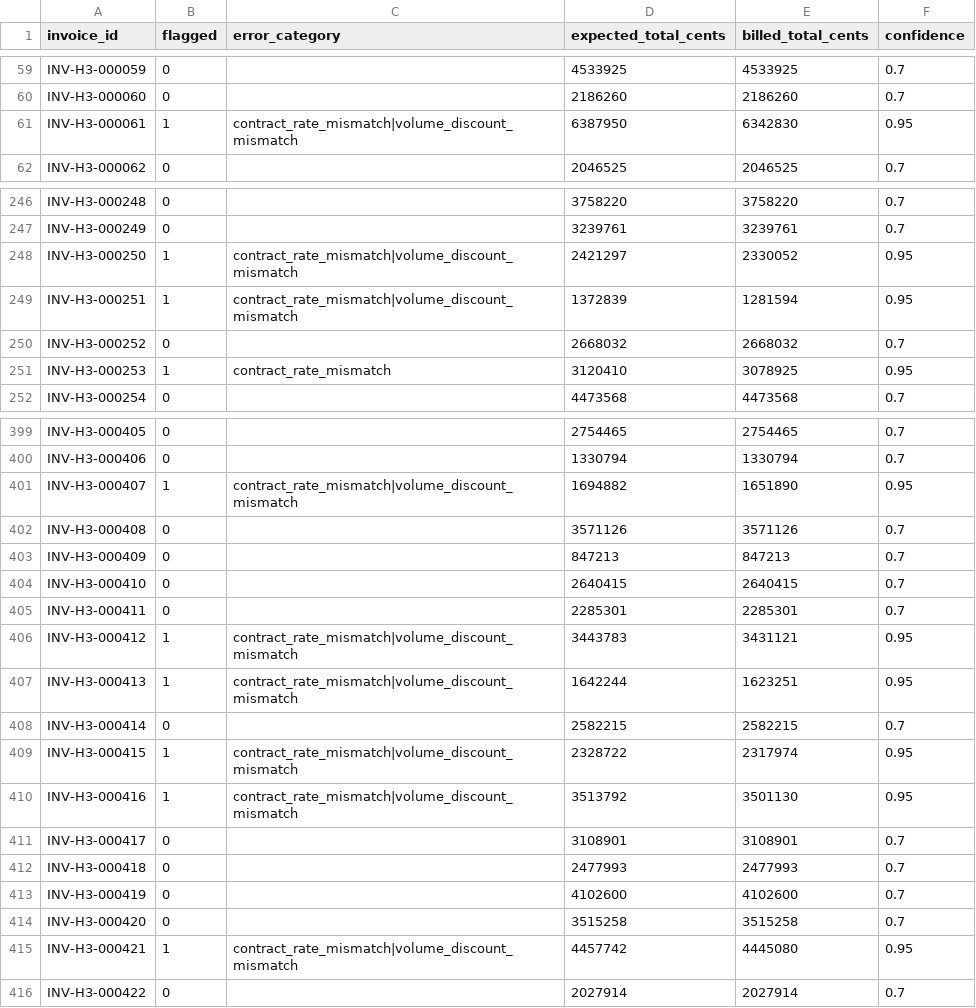
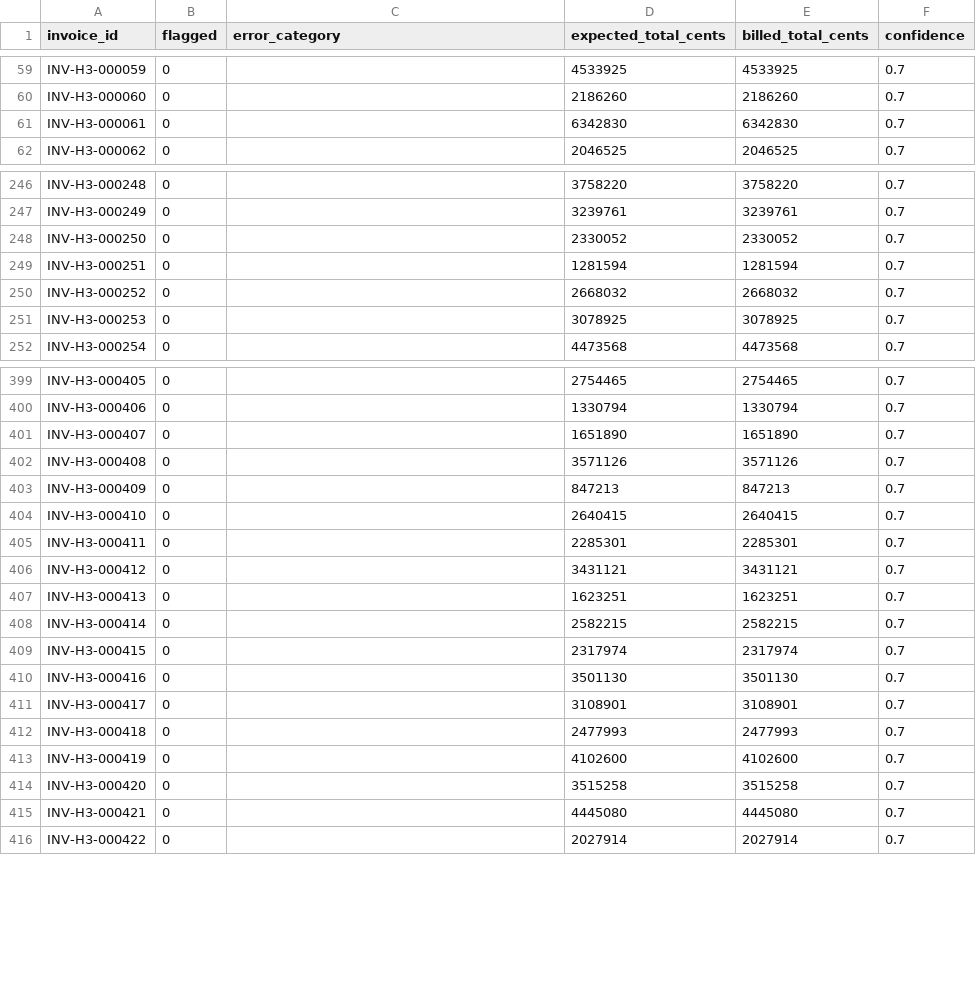
Before and after one commit to Maram1alzahrani/insurance-invoice-audit, a CSV file: reports/hospital_3_predictions.csv, drawn as a sheet; only a part is shown, gaps mark what is left out; the diff covers the shown part only.

Commit message:
Add Hospitals 2 and 5 and improve Hospital 3 precision

```diff
--- a/reports/hospital_3_predictions.csv
+++ b/reports/hospital_3_predictions.csv
@@ -60,3 +60,3 @@ INV-H3-000059,0,,4533925,4533925,0.7
 INV-H3-000060,0,,2186260,2186260,0.7
-INV-H3-000061,1,contract_rate_mismatch|volume_discount_mismatch,6387950,6342830,0.95
+INV-H3-000061,0,,6342830,6342830,0.7
 INV-H3-000062,0,,2046525,2046525,0.7
@@ -247,6 +247,6 @@ INV-H3-000248,0,,3758220,3758220,0.7
 INV-H3-000249,0,,3239761,3239761,0.7
-INV-H3-000250,1,contract_rate_mismatch|volume_discount_mismatch,2421297,2330052,0.95
-INV-H3-000251,1,contract_rate_mismatch|volume_discount_mismatch,1372839,1281594,0.95
+INV-H3-000250,0,,2330052,2330052,0.7
+INV-H3-000251,0,,1281594,1281594,0.7
 INV-H3-000252,0,,2668032,2668032,0.7
-INV-H3-000253,1,contract_rate_mismatch,3120410,3078925,0.95
+INV-H3-000253,0,,3078925,3078925,0.7
 INV-H3-000254,0,,4473568,4473568,0.7
@@ -400,3 +400,3 @@ INV-H3-000405,0,,2754465,2754465,0.7
 INV-H3-000406,0,,1330794,1330794,0.7
-INV-H3-000407,1,contract_rate_mismatch|volume_discount_mismatch,1694882,1651890,0.95
+INV-H3-000407,0,,1651890,1651890,0.7
 INV-H3-000408,0,,3571126,3571126,0.7
@@ -405,7 +405,7 @@ INV-H3-000410,0,,2640415,2640415,0.7
 INV-H3-000411,0,,2285301,2285301,0.7
-INV-H3-000412,1,contract_rate_mismatch|volume_discount_mismatch,3443783,3431121,0.95
-INV-H3-000413,1,contract_rate_mismatch|volume_discount_mismatch,1642244,1623251,0.95
+INV-H3-000412,0,,3431121,3431121,0.7
+INV-H3-000413,0,,1623251,1623251,0.7
 INV-H3-000414,0,,2582215,2582215,0.7
-INV-H3-000415,1,contract_rate_mismatch|volume_discount_mismatch,2328722,2317974,0.95
-INV-H3-000416,1,contract_rate_mismatch|volume_discount_mismatch,3513792,3501130,0.95
+INV-H3-000415,0,,2317974,2317974,0.7
+INV-H3-000416,0,,3501130,3501130,0.7
 INV-H3-000417,0,,3108901,3108901,0.7
@@ -414,3 +414,3 @@ INV-H3-000419,0,,4102600,4102600,0.7
 INV-H3-000420,0,,3515258,3515258,0.7
-INV-H3-000421,1,contract_rate_mismatch|volume_discount_mismatch,4457742,4445080,0.95
+INV-H3-000421,0,,4445080,4445080,0.7
 INV-H3-000422,0,,2027914,2027914,0.7
```
Also changed, not shown: 24 edited cells elsewhere in this file, 26 other files.
